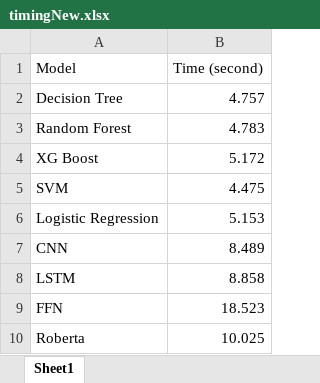
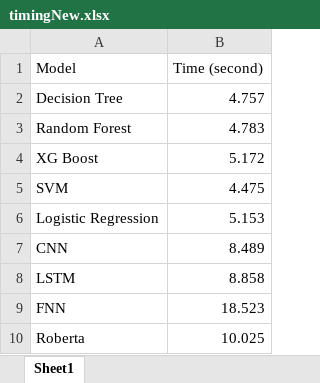
Before and after one commit to anhkiet1227/NT505_Thesis, an Excel workbook: ML/evaluation/time/timingNew.xlsx, sheet Sheet1, drawn as a sheet; values as stored, in another font and other column widths than the file's, no borders; charts and pictures not drawn; the diff names each change by its address in the sheet, - before the commit and + after, or states it on an @@ line.

```diff
--- a/ML/evaluation/time/timingNew.xlsx (sheet Sheet1)
+++ b/ML/evaluation/time/timingNew.xlsx (sheet Sheet1)
-A9 (Model): FFN
+A9 (Model): FNN
```
Also changed, not shown: charts or pictures, 18 other files.
